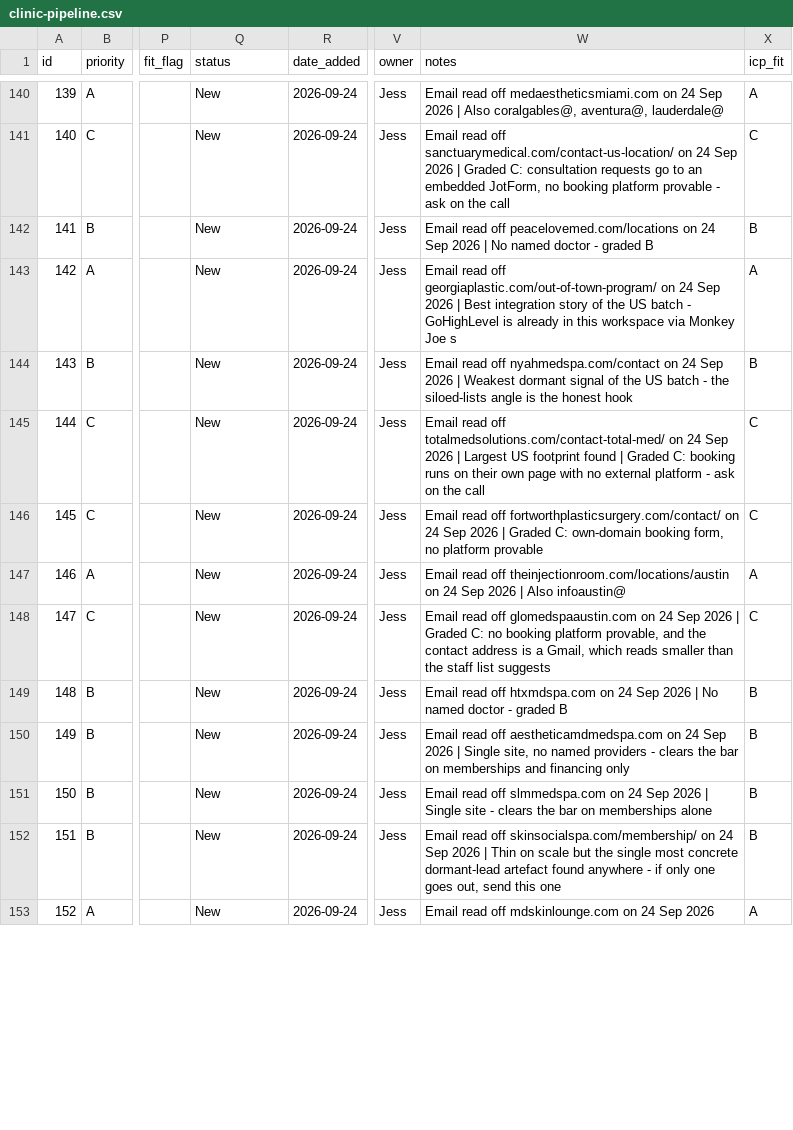
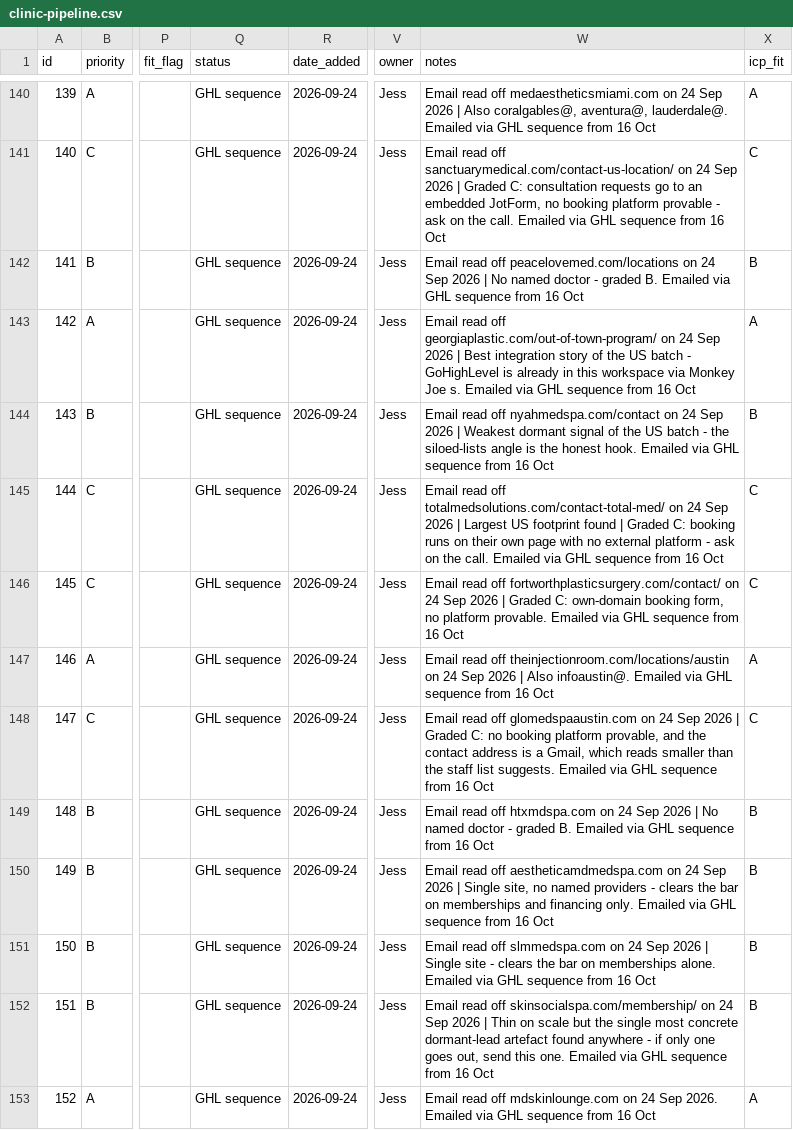
Before and after one commit to wilba-audit/wilba-audit, a CSV file: outputs/pipeline/clinic-pipeline.csv, drawn as a sheet; only a part is shown, gaps mark what is left out; the diff covers the shown part only; the diff names each change by its address in the sheet, - before the commit and + after, or states it on an @@ line.

```diff
--- a/outputs/pipeline/clinic-pipeline.csv
+++ b/outputs/pipeline/clinic-pipeline.csv
-Q140:Q153 (status): New
+Q140:Q153 (status): GHL sequence
-W140 (notes): …coralgables@, aventura@, lauderdale@
+W140 (notes): …coralgables@, aventura@, lauderdale@. Emailed via GHL sequence from 16 Oct
-W141 (notes): …on the call
+W141 (notes): …on the call. Emailed via GHL sequence from 16 Oct
-W142 (notes): …- graded B
+W142 (notes): …- graded B. Emailed via GHL sequence from 16 Oct
-W143 (notes): …Monkey Joe s
+W143 (notes): …Monkey Joe s. Emailed via GHL sequence from 16 Oct
-W144 (notes): …the honest hook
+W144 (notes): …the honest hook. Emailed via GHL sequence from 16 Oct
-W145 (notes): …on the call
+W145 (notes): …on the call. Emailed via GHL sequence from 16 Oct
-W146 (notes): …no platform provable
+W146 (notes): …no platform provable. Emailed via GHL sequence from 16 Oct
-W147 (notes): …| Also infoaustin@
+W147 (notes): …| Also infoaustin@. Emailed via GHL sequence from 16 Oct
-W148 (notes): …staff list suggests
+W148 (notes): …staff list suggests. Emailed via GHL sequence from 16 Oct
-W149 (notes): …- graded B
+W149 (notes): …- graded B. Emailed via GHL sequence from 16 Oct
-W150 (notes): …and financing only
+W150 (notes): …and financing only. Emailed via GHL sequence from 16 Oct
-W151 (notes): …on memberships alone
+W151 (notes): …on memberships alone. Emailed via GHL sequence from 16 Oct
-W152 (notes): …send this one
+W152 (notes): …send this one. Emailed via GHL sequence from 16 Oct
-W153 (notes): …24 Sep 2026
+W153 (notes): …24 Sep 2026. Emailed via GHL sequence from 16 Oct
```
Also changed, not shown: 172 edited cells elsewhere in this file.
